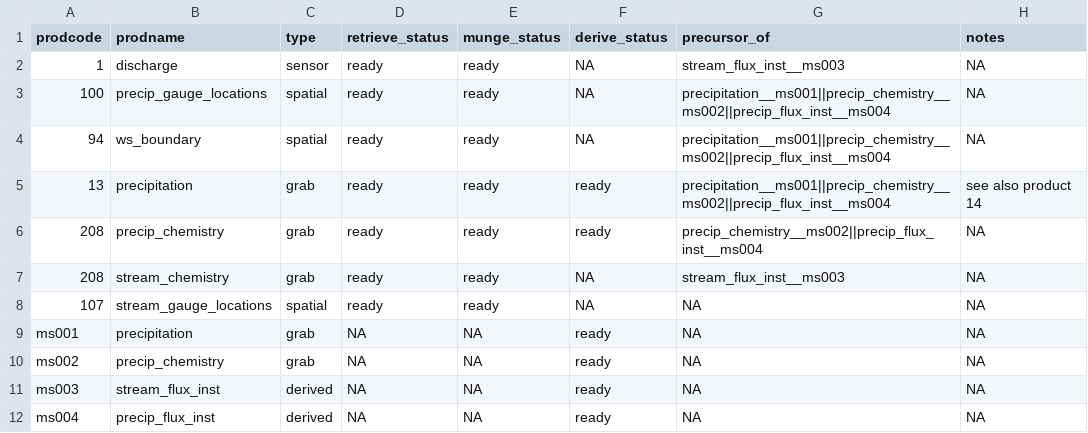
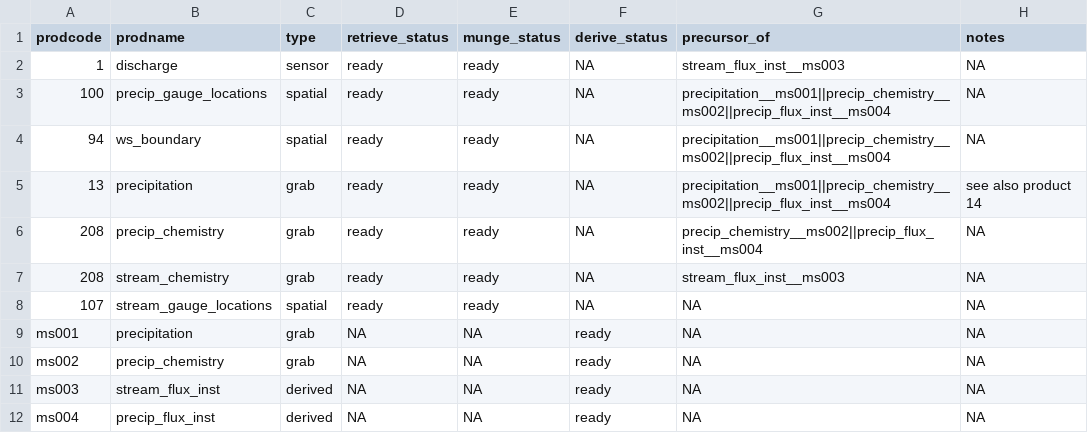
Before and after one commit to MacroSHEDS/data_processing, a CSV file: src/lter/hbef/products.csv, drawn as a sheet.

```diff
--- a/src/lter/hbef/products.csv
+++ b/src/lter/hbef/products.csv
@@ -4,4 +4,4 @@ prodcode,prodname,type,retrieve_status,munge_status,derive_status,precursor_of,n
 94,ws_boundary,spatial,ready,ready,NA,precipitation__ms001||precip_chemistry__ms002||precip_flux_inst__ms004,NA
-13,precipitation,grab,ready,ready,ready,precipitation__ms001||precip_chemistry__ms002||precip_flux_inst__ms004,see also product 14
-208,precip_chemistry,grab,ready,ready,ready,precip_chemistry__ms002||precip_flux_inst__ms004,NA
+13,precipitation,grab,ready,ready,NA,precipitation__ms001||precip_chemistry__ms002||precip_flux_inst__ms004,see also product 14
+208,precip_chemistry,grab,ready,ready,NA,precip_chemistry__ms002||precip_flux_inst__ms004,NA
 208,stream_chemistry,grab,ready,ready,NA,stream_flux_inst__ms003,NA
```
Also changed, not shown: data/general/site_data.csv, data/general/watershed_delineation_specs.csv, 10 other files.
